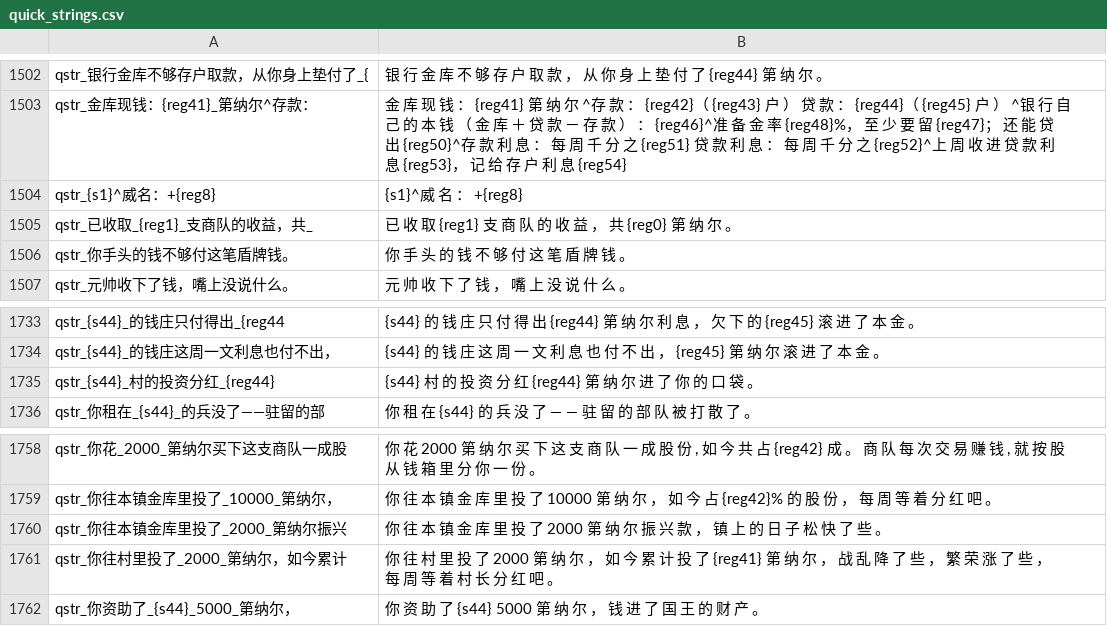
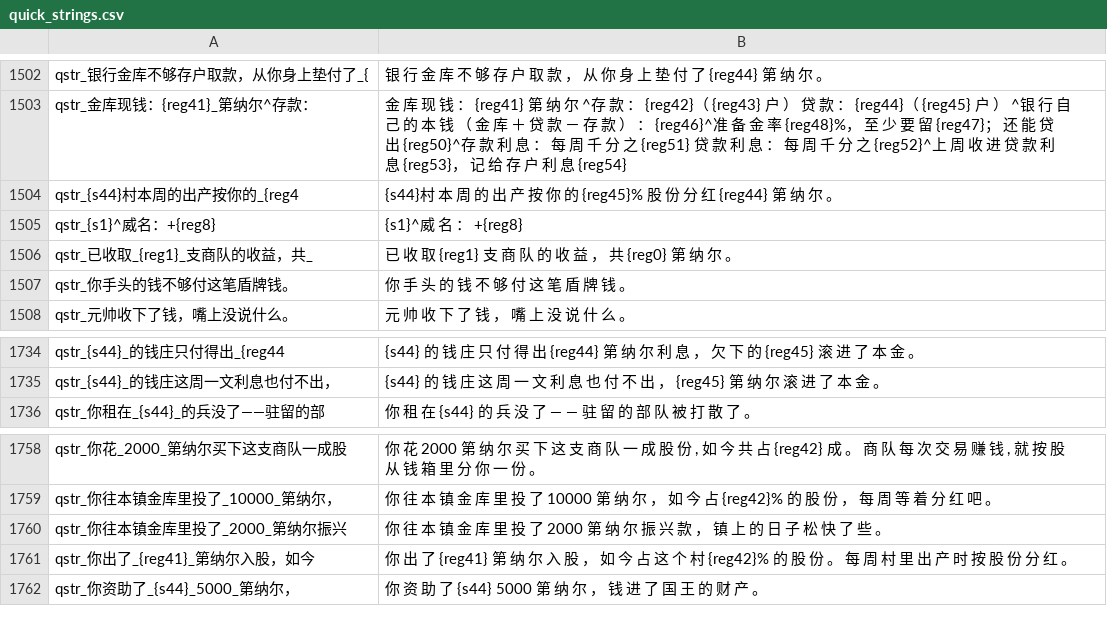
Before and after one commit to Augdgasjkh354-lang/ok, a CSV file: localization/cn_s/quick_strings.csv, drawn as a sheet; only a part is shown, gaps mark what is left out.

```diff
--- a/localization/cn_s/quick_strings.csv
+++ b/localization/cn_s/quick_strings.csv
@@ -1503,2 +1503,3 @@ qstr_银行金库不够存户取款，从你身上垫付了_{|银 行 金 库
 qstr_金库现钱：{reg41}_第纳尔^存款：|金 库 现 钱 ： {reg41} 第 纳 尔 ^存 款 ： {reg42}（ {reg43} 户 ） 　贷 款 ： {reg44}（ {reg45} 户 ） ^银 行 自 己 的 本 钱 （ 金 库 ＋ 贷 款 － 存 款 ） ： {reg46}^准 备 金 率 {reg48}%， 至 少 要 留 {reg47}； 还 能 贷 出 {reg50}^存 款 利 息 ： 每 周 千 分 之 {reg51}　贷 款 利 息 ： 每 周 千 分 之 {reg52}^上 周 收 进 贷 款 利 息 {reg53}， 记 给 存 户 利 息 {reg54}
+qstr_{s44}村本周的出产按你的_{reg4|{s44}村 本 周 的 出 产 按 你 的 {reg45}% 股 份 分 红 {reg44} 第 纳 尔 。
 qstr_{s1}^威名：+{reg8}|{s1}^威 名 ： +{reg8}
@@ -1734,3 +1735,2 @@ qstr_{s44}_的钱庄只付得出_{reg44|{s44} 的 钱 庄 只 付 得 出 {reg44
 qstr_{s44}_的钱庄这周一文利息也付不出，|{s44} 的 钱 庄 这 周 一 文 利 息 也 付 不 出 ， {reg45} 第 纳 尔 滚 进 了 本 金 。
-qstr_{s44}_村的投资分红_{reg44}|{s44} 村 的 投 资 分 红 {reg44} 第 纳 尔 进 了 你 的 口 袋 。
 qstr_你租在_{s44}_的兵没了——驻留的部|你 租 在 {s44} 的 兵 没 了 — — 驻 留 的 部 队 被 打 散 了 。
@@ -1760,3 +1760,3 @@ qstr_你往本镇金库里投了_10000_第纳尔，|你 往 本 镇 金 库 里
 qstr_你往本镇金库里投了_2000_第纳尔振兴|你 往 本 镇 金 库 里 投 了 2000 第 纳 尔 振 兴 款 ， 镇 上 的 日 子 松 快 了 些 。
-qstr_你往村里投了_2000_第纳尔，如今累计|你 往 村 里 投 了 2000 第 纳 尔 ， 如 今 累 计 投 了 {reg41} 第 纳 尔 ， 战 乱 降 了 些 ， 繁 荣 涨 了 些 ， 每 周 等 着 村 长 分 红 吧 。
+qstr_你出了_{reg41}_第纳尔入股，如今|你 出 了 {reg41} 第 纳 尔 入 股 ， 如 今 占 这 个 村 {reg42}% 的 股 份 。 每 周 村 里 出 产 时 按 股 份 分 红 。
 qstr_你资助了_{s44}_5000_第纳尔，|你 资 助 了 {s44} 5000 第 纳 尔 ， 钱 进 了 国 王 的 财 产 。
```
Also changed, not shown: localization/cn_s/dialogs.csv, localization/cns/dialogs.csv, 22 other files.
